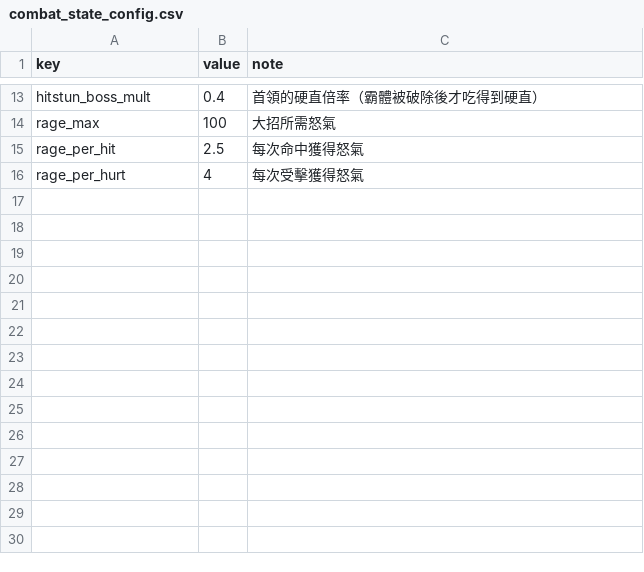
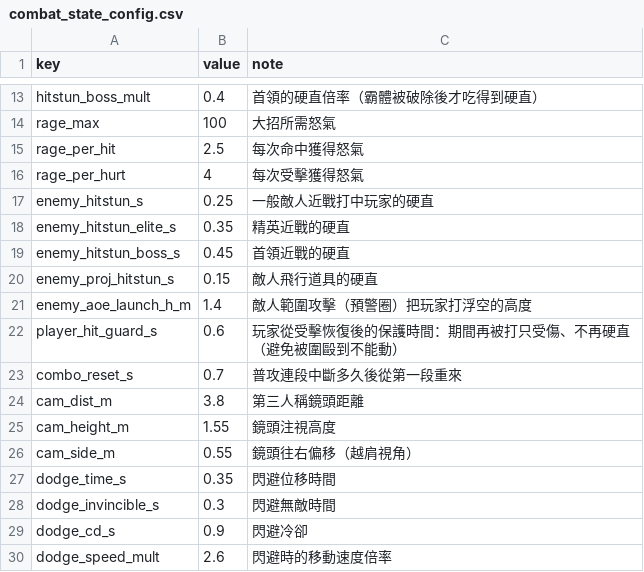
Before and after one commit to Benny021018/wuxia-rogue, a CSV file: data/combat_state_config.csv, drawn as a sheet; only a part is shown, gaps mark what is left out.

```diff
--- a/data/combat_state_config.csv
+++ b/data/combat_state_config.csv
@@ -16 +16,15 @@ rage_per_hit,2.5,每次命中獲得怒氣
 rage_per_hurt,4,每次受擊獲得怒氣
+enemy_hitstun_s,0.25,一般敵人近戰打中玩家的硬直
+enemy_hitstun_elite_s,0.35,精英近戰的硬直
+enemy_hitstun_boss_s,0.45,首領近戰的硬直
+enemy_proj_hitstun_s,0.15,敵人飛行道具的硬直
+enemy_aoe_launch_h_m,1.4,敵人範圍攻擊（預警圈）把玩家打浮空的高度
+player_hit_guard_s,0.6,玩家從受擊恢復後的保護時間：期間再被打只受傷、不再硬直（避免被圍毆到不能動）
+combo_reset_s,0.7,普攻連段中斷多久後從第一段重來
+cam_dist_m,3.8,第三人稱鏡頭距離
+cam_height_m,1.55,鏡頭注視高度
+cam_side_m,0.55,鏡頭往右偏移（越肩視角）
+dodge_time_s,0.35,閃避位移時間
+dodge_invincible_s,0.3,閃避無敵時間
+dodge_cd_s,0.9,閃避冷卻
+dodge_speed_mult,2.6,閃避時的移動速度倍率
```
Also changed, not shown: data/characters.csv, data/move_hits.csv, 35 other files.
